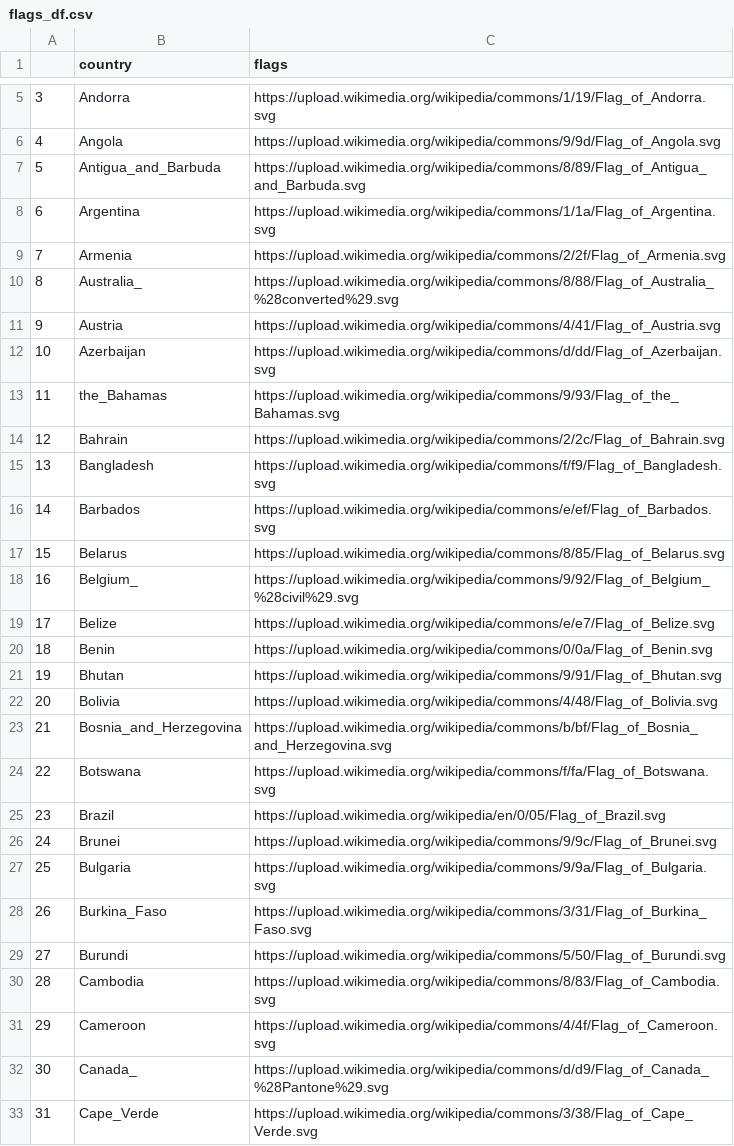
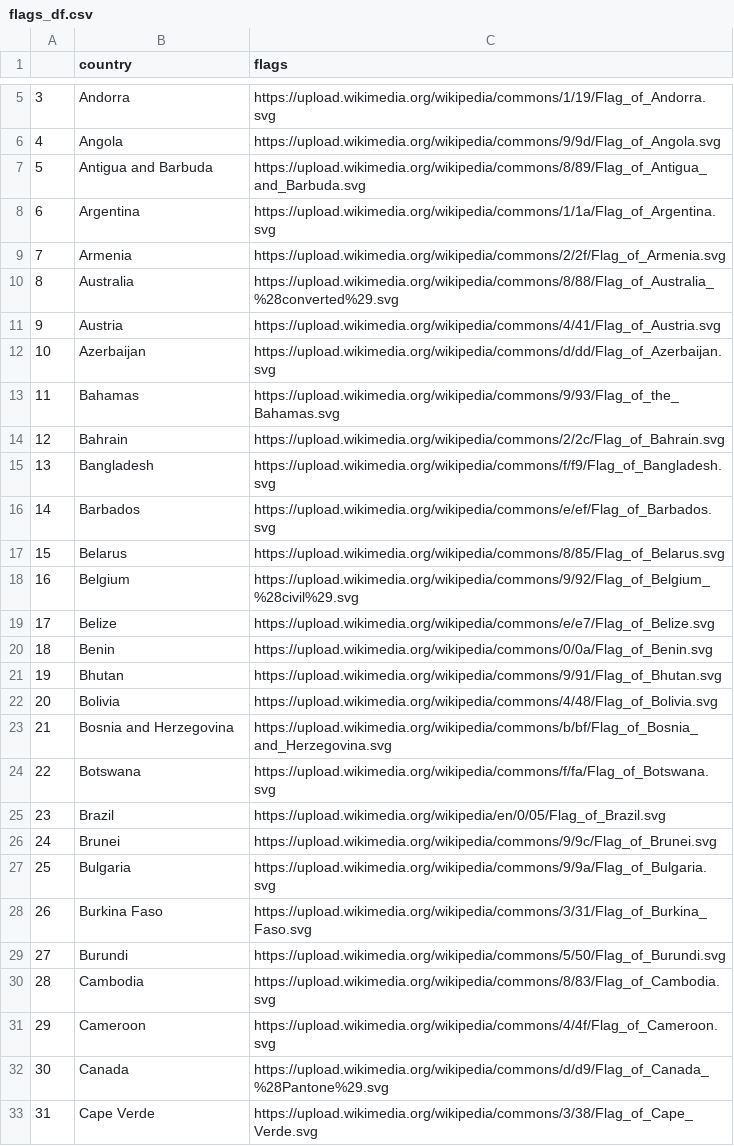
Before and after one commit to TrevorCap/BaseballVisualization, a CSV file: data/flags_df.csv, drawn as a sheet; only a part is shown, gaps mark what is left out; the diff covers the shown part only.

```diff
--- a/data/flags_df.csv
+++ b/data/flags_df.csv
@@ -6,9 +6,9 @@
 4,Angola,https://upload.wikimedia.org/wikipedia/commons/9/9d/Flag_of_Angola.svg
-5,Antigua_and_Barbuda,https://upload.wikimedia.org/wikipedia/commons/8/89/Flag_of_Antigua_and_Barbuda.svg
+5,Antigua and Barbuda,https://upload.wikimedia.org/wikipedia/commons/8/89/Flag_of_Antigua_and_Barbuda.svg
 6,Argentina,https://upload.wikimedia.org/wikipedia/commons/1/1a/Flag_of_Argentina.svg
 7,Armenia,https://upload.wikimedia.org/wikipedia/commons/2/2f/Flag_of_Armenia.svg
-8,Australia_,https://upload.wikimedia.org/wikipedia/commons/8/88/Flag_of_Australia_%28converted%29.svg
+8,Australia,https://upload.wikimedia.org/wikipedia/commons/8/88/Flag_of_Australia_%28converted%29.svg
 9,Austria,https://upload.wikimedia.org/wikipedia/commons/4/41/Flag_of_Austria.svg
 10,Azerbaijan,https://upload.wikimedia.org/wikipedia/commons/d/dd/Flag_of_Azerbaijan.svg
-11,the_Bahamas,https://upload.wikimedia.org/wikipedia/commons/9/93/Flag_of_the_Bahamas.svg
+11,Bahamas,https://upload.wikimedia.org/wikipedia/commons/9/93/Flag_of_the_Bahamas.svg
 12,Bahrain,https://upload.wikimedia.org/wikipedia/commons/2/2c/Flag_of_Bahrain.svg
@@ -17,3 +17,3 @@
 15,Belarus,https://upload.wikimedia.org/wikipedia/commons/8/85/Flag_of_Belarus.svg
-16,Belgium_,https://upload.wikimedia.org/wikipedia/commons/9/92/Flag_of_Belgium_%28civil%29.svg
+16,Belgium,https://upload.wikimedia.org/wikipedia/commons/9/92/Flag_of_Belgium_%28civil%29.svg
 17,Belize,https://upload.wikimedia.org/wikipedia/commons/e/e7/Flag_of_Belize.svg
@@ -22,3 +22,3 @@
 20,Bolivia,https://upload.wikimedia.org/wikipedia/commons/4/48/Flag_of_Bolivia.svg
-21,Bosnia_and_Herzegovina,https://upload.wikimedia.org/wikipedia/commons/b/bf/Flag_of_Bosnia_and_Herzegovina.svg
+21,Bosnia and Herzegovina,https://upload.wikimedia.org/wikipedia/commons/b/bf/Flag_of_Bosnia_and_Herzegovina.svg
 22,Botswana,https://upload.wikimedia.org/wikipedia/commons/f/fa/Flag_of_Botswana.svg
@@ -27,3 +27,3 @@
 25,Bulgaria,https://upload.wikimedia.org/wikipedia/commons/9/9a/Flag_of_Bulgaria.svg
-26,Burkina_Faso,https://upload.wikimedia.org/wikipedia/commons/3/31/Flag_of_Burkina_Faso.svg
+26,Burkina Faso,https://upload.wikimedia.org/wikipedia/commons/3/31/Flag_of_Burkina_Faso.svg
 27,Burundi,https://upload.wikimedia.org/wikipedia/commons/5/50/Flag_of_Burundi.svg
@@ -31,3 +31,3 @@
 29,Cameroon,https://upload.wikimedia.org/wikipedia/commons/4/4f/Flag_of_Cameroon.svg
-30,Canada_,https://upload.wikimedia.org/wikipedia/commons/d/d9/Flag_of_Canada_%28Pantone%29.svg
-31,Cape_Verde,https://upload.wikimedia.org/wikipedia/commons/3/38/Flag_of_Cape_Verde.svg
+30,Canada,https://upload.wikimedia.org/wikipedia/commons/d/d9/Flag_of_Canada_%28Pantone%29.svg
+31,Cape Verde,https://upload.wikimedia.org/wikipedia/commons/3/38/Flag_of_Cape_Verde.svg
```
Also changed, not shown: 46 edited cells elsewhere in this file, 4 other files.
